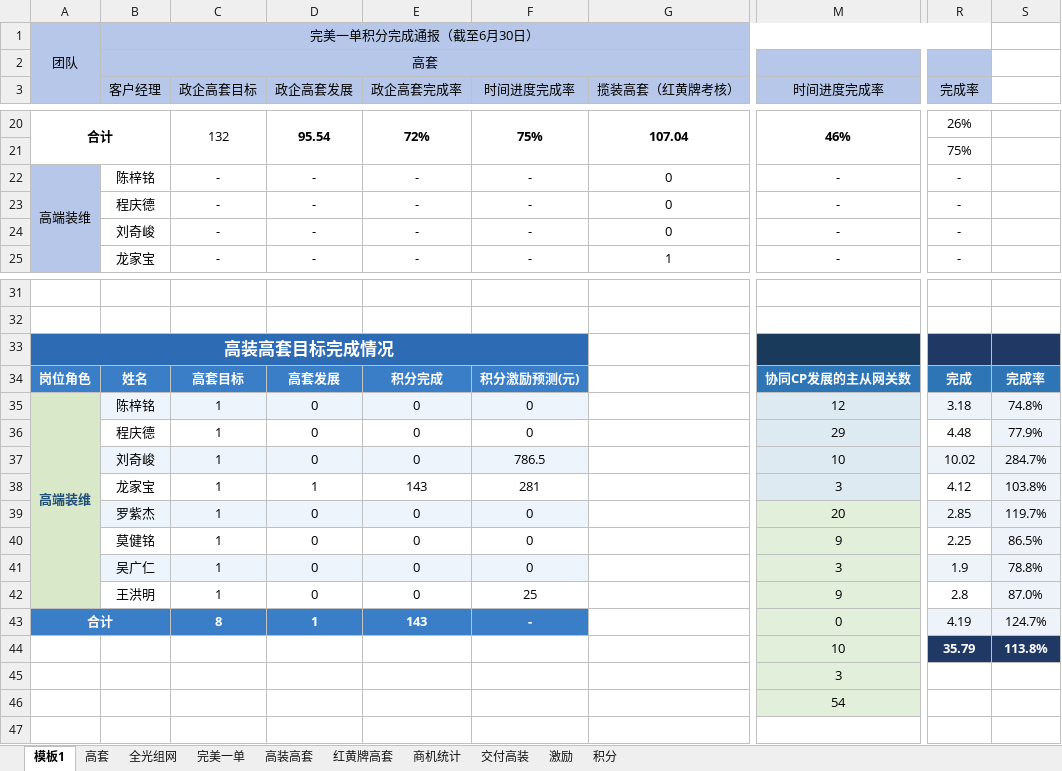
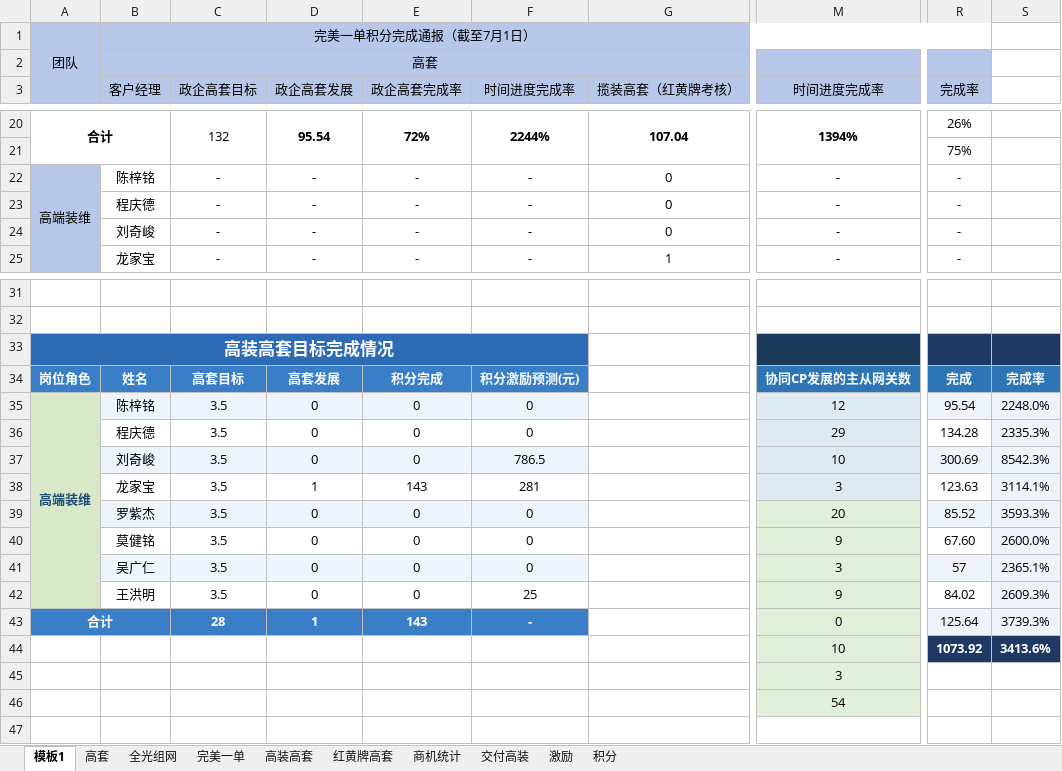
Before and after one commit to sklmth/morning_report, an Excel workbook: assets/早会五张表.xlsx, sheet 模板1, drawn as a sheet; only a part is shown, gaps mark what is left out; values as stored, in another font and other column widths than the file's, no borders; conditional formats not drawn; the diff covers the shown part only; the diff names each change by its address in the sheet, - before the commit and + after, or states it on an @@ line.

Commit message:
更新早会五张表数据

```diff
--- a/assets/早会五张表.xlsx (sheet 模板1)
+++ b/assets/早会五张表.xlsx (sheet 模板1)
-B1 (客户经理): 完美一单积分完成通报（截至6月30日）
+B1 (客户经理): 完美一单积分完成通报（截至7月1日）
-F20 (时间进度完成率): 75%
+F20 (时间进度完成率): 2244%
-M20 (时间进度完成率): 46%
+M20 (时间进度完成率): 1394%
-C35:C42 (政企高套目标): 1
+C35:C42 (政企高套目标): 3.5
-R35 (完成率): 3.18
+R35 (完成率): 95.54
-S35: 74.8%
+S35: 2248.0%
-R36 (完成率): 4.48
+R36 (完成率): 134.28
-S36: 77.9%
+S36: 2335.3%
-R37 (完成率): 10.02
+R37 (完成率): 300.69
-S37: 284.7%
+S37: 8542.3%
-R38 (完成率): 4.12
+R38 (完成率): 123.63
-S38: 103.8%
+S38: 3114.1%
-R39 (完成率): 2.85
+R39 (完成率): 85.52
-S39: 119.7%
+S39: 3593.3%
-R40 (完成率): 2.25
+R40 (完成率): 67.60
-S40: 86.5%
+S40: 2600.0%
-R41 (完成率): 1.9
+R41 (完成率): 57
-S41: 78.8%
+S41: 2365.1%
-R42 (完成率): 2.8
+R42 (完成率): 84.02
-S42: 87.0%
+S42: 2609.3%
-C43 (政企高套目标): 8
+C43 (政企高套目标): 28
-R43 (完成率): 4.19
+R43 (完成率): 125.64
-S43: 124.7%
+S43: 3739.3%
-R44 (完成率): 35.79
+R44 (完成率): 1073.92
-S44: 113.8%
+S44: 3413.6%
```
Also changed, not shown: 31 edited cells elsewhere in this sheet.
